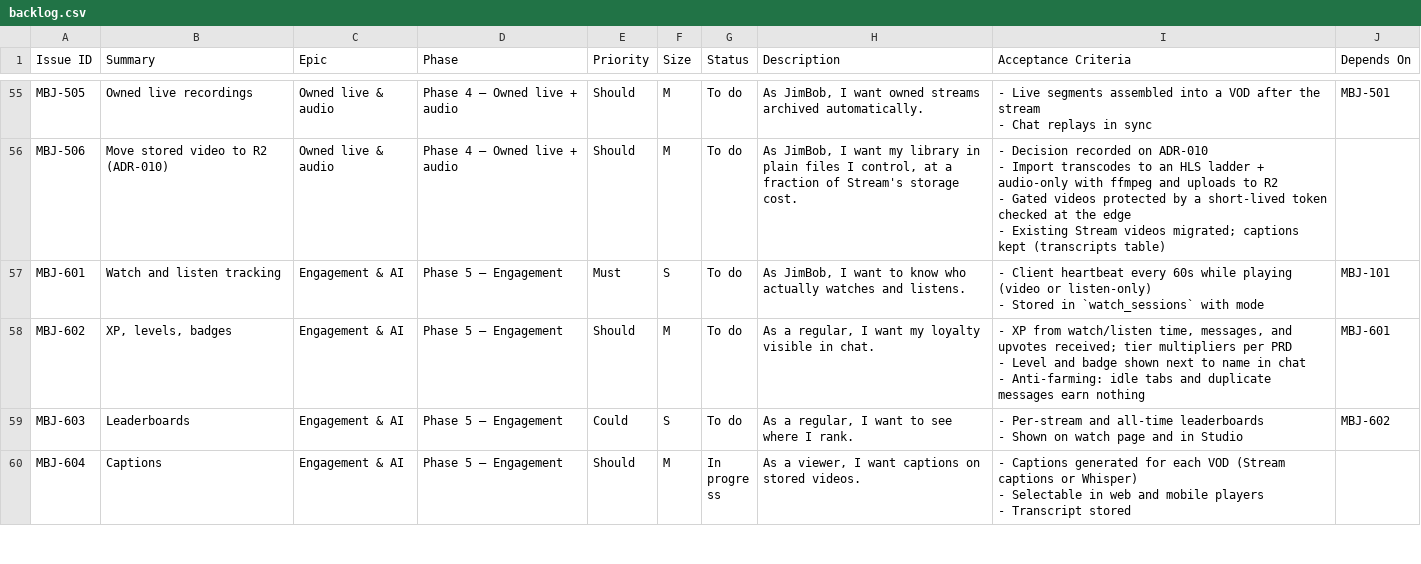
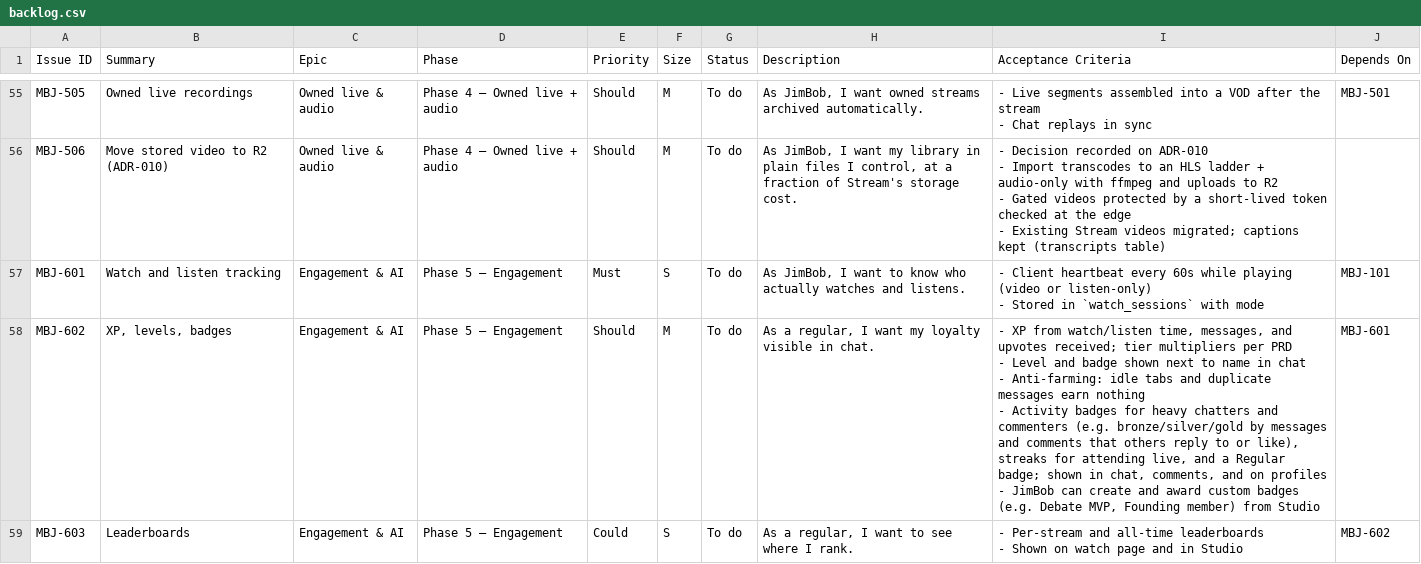
Before and after one commit to rcerv87/madebyjimbob, a CSV file: docs/backlog.csv, drawn as a sheet; only a part is shown, gaps mark what is left out; the shorter side is filled out with more unchanged rows; the diff covers the shown part only.

```diff
--- a/docs/backlog.csv
+++ b/docs/backlog.csv
@@ -182,5 +182,7 @@ MBJ-601,Watch and listen tracking,Engagement & AI,Phase 5 — Engagement,Must,S,
 - Stored in `watch_sessions` with mode",MBJ-101
-MBJ-602,"XP, levels, badges",Engagement & AI,Phase 5 — Engagement,Should,M,To do,"As a regular, I want my loyalty visible in chat.","- XP from watch/listen time, messages, and upvotes received; tier multipliers per PRD
-- Level and badge shown next to name in chat
-- Anti-farming: idle tabs and duplicate messages earn nothing",MBJ-601
+MBJ-602,"XP, levels, badges",Engagement & AI,Phase 5 — Engagement,Should,M,To do,"As a regular, I want my loyalty visible in chat.","- XP from watch/listen time, messages, and upvotes received; tier multipliers per PRD
+- Level and badge shown next to name in chat
+- Anti-farming: idle tabs and duplicate messages earn nothing
+- Activity badges for heavy chatters and commenters (e.g. bronze/silver/gold by messages and comments that others reply to or like), streaks for attending live, and a Regular badge; shown in chat, comments, and on profiles
+- JimBob can create and award custom badges (e.g. Debate MVP, Founding member) from Studio",MBJ-601
 MBJ-603,Leaderboards,Engagement & AI,Phase 5 — Engagement,Could,S,To do,"As a regular, I want to see where I rank.","- Per-stream and all-time leaderboards
```
Also changed, not shown: 2 added rows elsewhere in this file, 3 other files.
